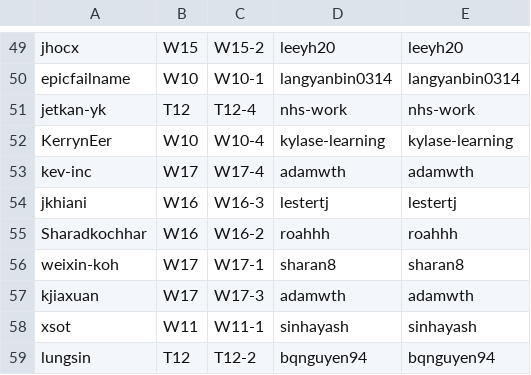
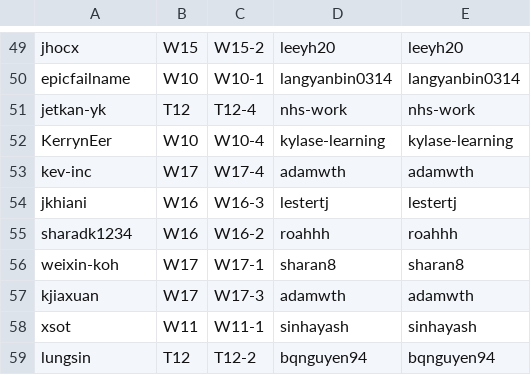
Before and after one commit to nus-cs2103/nus-se-pr-bot, a CSV file: semester/cs2103/data.csv, drawn as a sheet; only a part is shown, gaps mark what is left out.

Commit message:
Update mapping for cs2103

```diff
--- a/semester/cs2103/data.csv
+++ b/semester/cs2103/data.csv
@@ -54,3 +54,3 @@ kev-inc,W17,W17-4,adamwth,adamwth
 jkhiani,W16,W16-3,lestertj,lestertj
-Sharadkochhar,W16,W16-2,roahhh,roahhh
+sharadk1234,W16,W16-2,roahhh,roahhh
 weixin-koh,W17,W17-1,sharan8,sharan8
```
